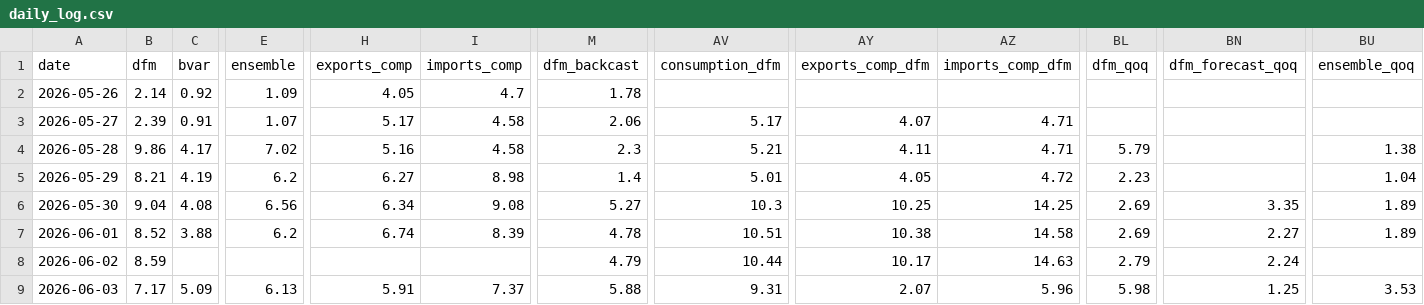
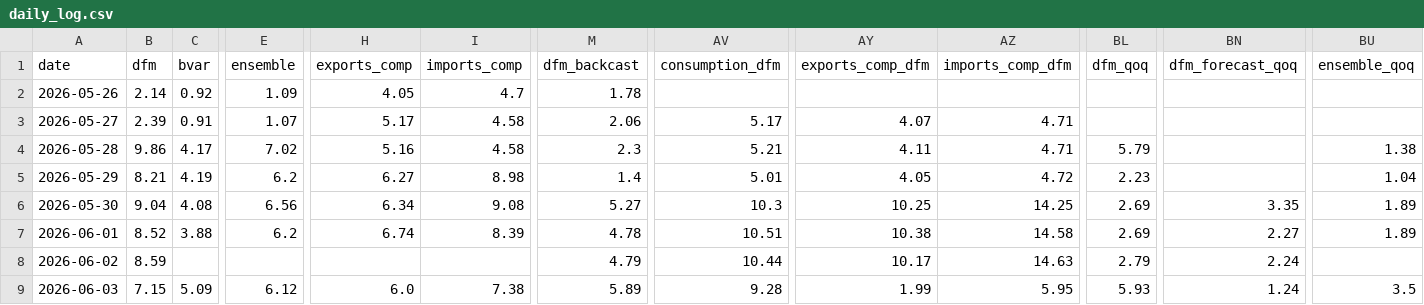
Before and after one commit to pengkodammaya/BM-ECB, a CSV file: docs/daily_log.csv, drawn as a sheet; only a part is shown, gaps mark what is left out; the diff names each change by its address in the sheet, - before the commit and + after, or states it on an @@ line.

```diff
--- a/docs/daily_log.csv
+++ b/docs/daily_log.csv
-B9 (dfm): 7.17
+B9 (dfm): 7.15
-E9 (ensemble): 6.13
+E9 (ensemble): 6.12
-H9 (exports_comp): 5.91
+H9 (exports_comp): 6.0
-I9 (imports_comp): 7.37
+I9 (imports_comp): 7.38
-M9 (dfm_backcast): 5.88
+M9 (dfm_backcast): 5.89
-AV9 (consumption_dfm): 9.31
+AV9 (consumption_dfm): 9.28
-AY9 (exports_comp_dfm): 2.07
+AY9 (exports_comp_dfm): 1.99
-AZ9 (imports_comp_dfm): 5.96
+AZ9 (imports_comp_dfm): 5.95
-BL9 (dfm_qoq): 5.98
+BL9 (dfm_qoq): 5.93
-BN9 (dfm_forecast_qoq): 1.25
+BN9 (dfm_forecast_qoq): 1.24
-BU9 (ensemble_qoq): 3.53
+BU9 (ensemble_qoq): 3.5
```
Also changed, not shown: 3 other files.
